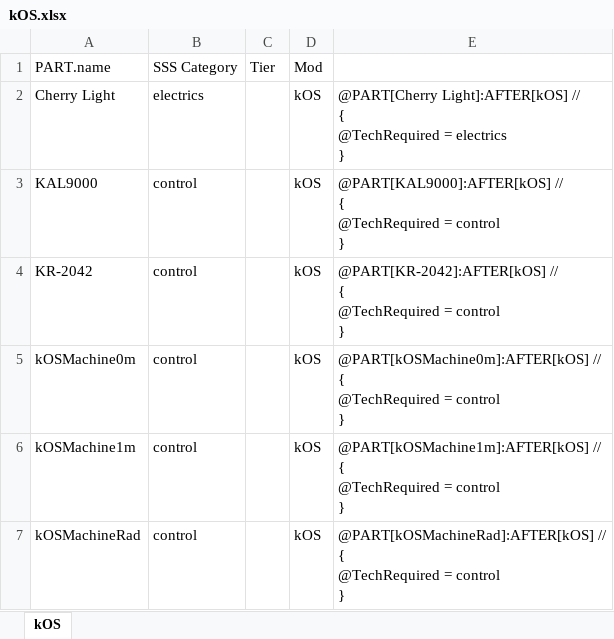
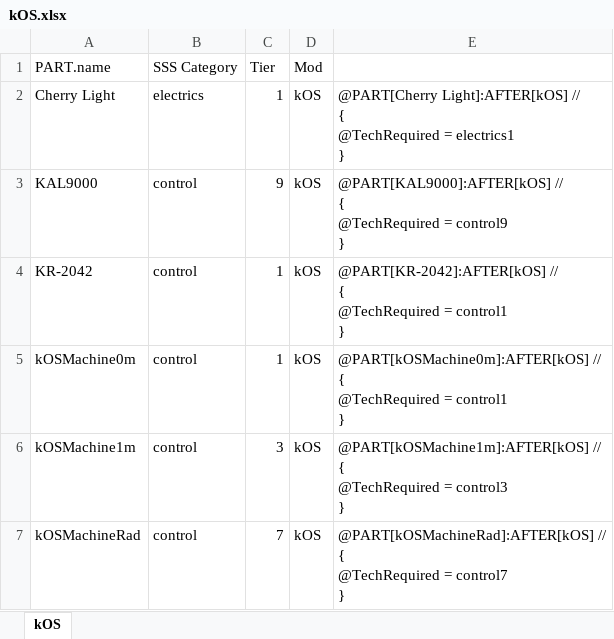
Before and after one commit to CessnaSkyhawk/SkyhawkScienceSystem, an Excel workbook: Plotting/0.8.0/kOS.xlsx, sheet kOS, drawn as a sheet; values as stored, in another font and other column widths than the file's, no borders; ↵ is a line break in a cell; the diff names each change by its address in the sheet, - before the commit and + after, or states it on an @@ line.

```diff
--- a/Plotting/0.8.0/kOS.xlsx (sheet kOS)
+++ b/Plotting/0.8.0/kOS.xlsx (sheet kOS)
-C2 (Tier): (empty)
+C2 (Tier): 1
-E2: …@TechRequired = electrics ↵ }
+E2: …@TechRequired = electrics1 ↵ }
-C3 (Tier): (empty)
+C3 (Tier): 9
-E3: …@TechRequired = control ↵ }
+E3: …@TechRequired = control9 ↵ }
-C4:C5 (Tier): (empty)
+C4:C5 (Tier): 1
-E4: …@TechRequired = control ↵ }
+E4: …@TechRequired = control1 ↵ }
-E5: …@TechRequired = control ↵ }
+E5: …@TechRequired = control1 ↵ }
-C6 (Tier): (empty)
+C6 (Tier): 3
-E6: …@TechRequired = control ↵ }
+E6: …@TechRequired = control3 ↵ }
-C7 (Tier): (empty)
+C7 (Tier): 7
-E7: …@TechRequired = control ↵ }
+E7: …@TechRequired = control7 ↵ }
```
Also changed, not shown: Plotting/0.7.5/KIS.xlsx, Plotting/0.7.5/Missing_robotics.xlsx, 27 other files.
